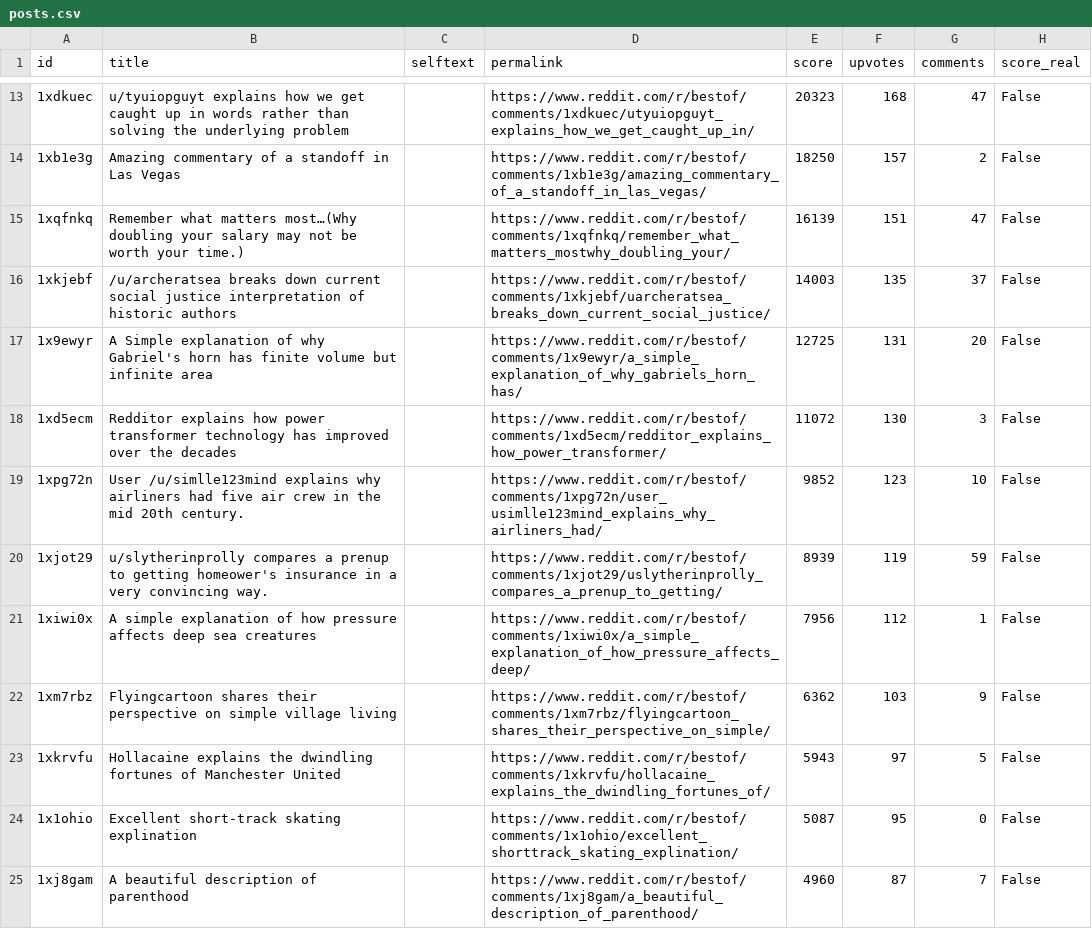
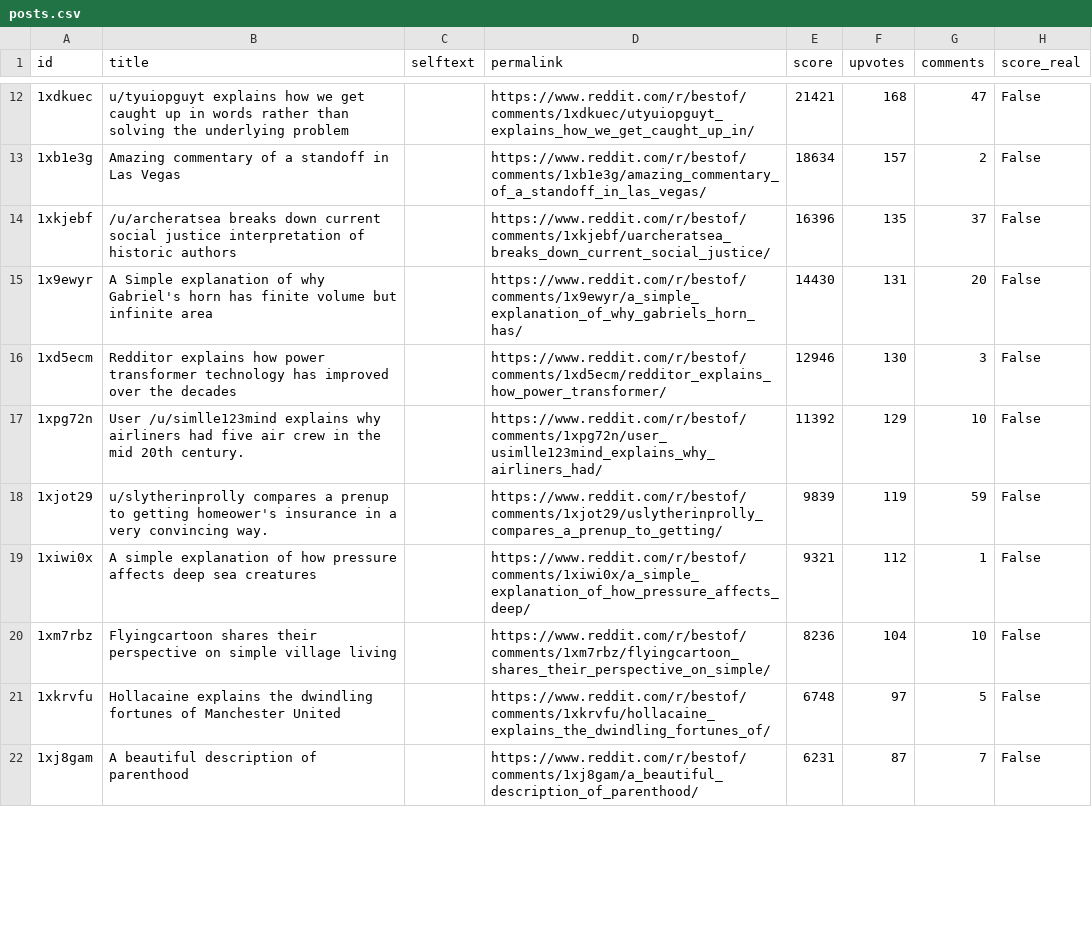
Before and after one commit to jalalchowdhury1/reddit-scraper, a CSV file: data/r_bestof/posts.csv, drawn as a sheet; only a part is shown, gaps mark what is left out; the diff covers the shown part only.

```diff
--- a/data/r_bestof/posts.csv
+++ b/data/r_bestof/posts.csv
@@ -13,13 +12,11 @@ id,title,selftext,permalink,score,upvotes,comments,score_real
-1xdkuec,u/tyuiopguyt explains how we get caught up in words rather than solving the underlying problem,,https://www.reddit.com/r/bestof/comments/1xdkuec/utyuiopguyt_explains_how_we_get_caught_up_in/,20323,168,47,False
-1xb1e3g,Amazing commentary of a standoff in Las Vegas,,https://www.reddit.com/r/bestof/comments/1xb1e3g/amazing_commentary_of_a_standoff_in_las_vegas/,18250,157,2,False
-1xqfnkq,Remember what matters most…(Why doubling your salary may not be worth your time.),,https://www.reddit.com/r/bestof/comments/1xqfnkq/remember_what_matters_mostwhy_doubling_your/,16139,151,47,False
-1xkjebf,/u/archeratsea breaks down current social justice interpretation of historic authors,,https://www.reddit.com/r/bestof/comments/1xkjebf/uarcheratsea_breaks_down_current_social_justice/,14003,135,37,False
-1x9ewyr,A Simple explanation of why Gabriel's horn has finite volume but infinite area,,https://www.reddit.com/r/bestof/comments/1x9ewyr/a_simple_explanation_of_why_gabriels_horn_has/,12725,131,20,False
-1xd5ecm,Redditor explains how power transformer technology has improved over the decades,,https://www.reddit.com/r/bestof/comments/1xd5ecm/redditor_explains_how_power_transformer/,11072,130,3,False
-1xpg72n,User /u/simlle123mind explains why airliners had five air crew in the mid 20th century.,,https://www.reddit.com/r/bestof/comments/1xpg72n/user_usimlle123mind_explains_why_airliners_had/,9852,123,10,False
-1xjot29,u/slytherinprolly compares a prenup to getting homeower's insurance in a very convincing way.,,https://www.reddit.com/r/bestof/comments/1xjot29/uslytherinprolly_compares_a_prenup_to_getting/,8939,119,59,False
-1xiwi0x,A simple explanation of how pressure affects deep sea creatures,,https://www.reddit.com/r/bestof/comments/1xiwi0x/a_simple_explanation_of_how_pressure_affects_deep/,7956,112,1,False
-1xm7rbz,Flyingcartoon shares their perspective on simple village living,,https://www.reddit.com/r/bestof/comments/1xm7rbz/flyingcartoon_shares_their_perspective_on_simple/,6362,103,9,False
-1xkrvfu,Hollacaine explains the dwindling fortunes of Manchester United,,https://www.reddit.com/r/bestof/comments/1xkrvfu/hollacaine_explains_the_dwindling_fortunes_of/,5943,97,5,False
-1x1ohio,Excellent short-track skating explination,,https://www.reddit.com/r/bestof/comments/1x1ohio/excellent_shorttrack_skating_explination/,5087,95,0,False
-1xj8gam,A beautiful description of parenthood,,https://www.reddit.com/r/bestof/comments/1xj8gam/a_beautiful_description_of_parenthood/,4960,87,7,False
+1xdkuec,u/tyuiopguyt explains how we get caught up in words rather than solving the underlying problem,,https://www.reddit.com/r/bestof/comments/1xdkuec/utyuiopguyt_explains_how_we_get_caught_up_in/,21421,168,47,False
+1xb1e3g,Amazing commentary of a standoff in Las Vegas,,https://www.reddit.com/r/bestof/comments/1xb1e3g/amazing_commentary_of_a_standoff_in_las_vegas/,18634,157,2,False
+1xkjebf,/u/archeratsea breaks down current social justice interpretation of historic authors,,https://www.reddit.com/r/bestof/comments/1xkjebf/uarcheratsea_breaks_down_current_social_justice/,16396,135,37,False
+1x9ewyr,A Simple explanation of why Gabriel's horn has finite volume but infinite area,,https://www.reddit.com/r/bestof/comments/1x9ewyr/a_simple_explanation_of_why_gabriels_horn_has/,14430,131,20,False
+1xd5ecm,Redditor explains how power transformer technology has improved over the decades,,https://www.reddit.com/r/bestof/comments/1xd5ecm/redditor_explains_how_power_transformer/,12946,130,3,False
+1xpg72n,User /u/simlle123mind explains why airliners had five air crew in the mid 20th century.,,https://www.reddit.com/r/bestof/comments/1xpg72n/user_usimlle123mind_explains_why_airliners_had/,11392,129,10,False
+1xjot29,u/slytherinprolly compares a prenup to getting homeower's insurance in a very convincing way.,,https://www.reddit.com/r/bestof/comments/1xjot29/uslytherinprolly_compares_a_prenup_to_getting/,9839,119,59,False
+1xiwi0x,A simple explanation of how pressure affects deep sea creatures,,https://www.reddit.com/r/bestof/comments/1xiwi0x/a_simple_explanation_of_how_pressure_affects_deep/,9321,112,1,False
+1xm7rbz,Flyingcartoon shares their perspective on simple village living,,https://www.reddit.com/r/bestof/comments/1xm7rbz/flyingcartoon_shares_their_perspective_on_simple/,8236,104,10,False
+1xkrvfu,Hollacaine explains the dwindling fortunes of Manchester United,,https://www.reddit.com/r/bestof/comments/1xkrvfu/hollacaine_explains_the_dwindling_fortunes_of/,6748,97,5,False
+1xj8gam,A beautiful description of parenthood,,https://www.reddit.com/r/bestof/comments/1xj8gam/a_beautiful_description_of_parenthood/,6231,87,7,False
```
Also changed, not shown: 2 added rows, 4 removed rows and 15 edited cells elsewhere in this file, data/r_LifeProTips/posts.csv, data/r_UnethicalLifeProTips/posts.csv, 23 other files.
